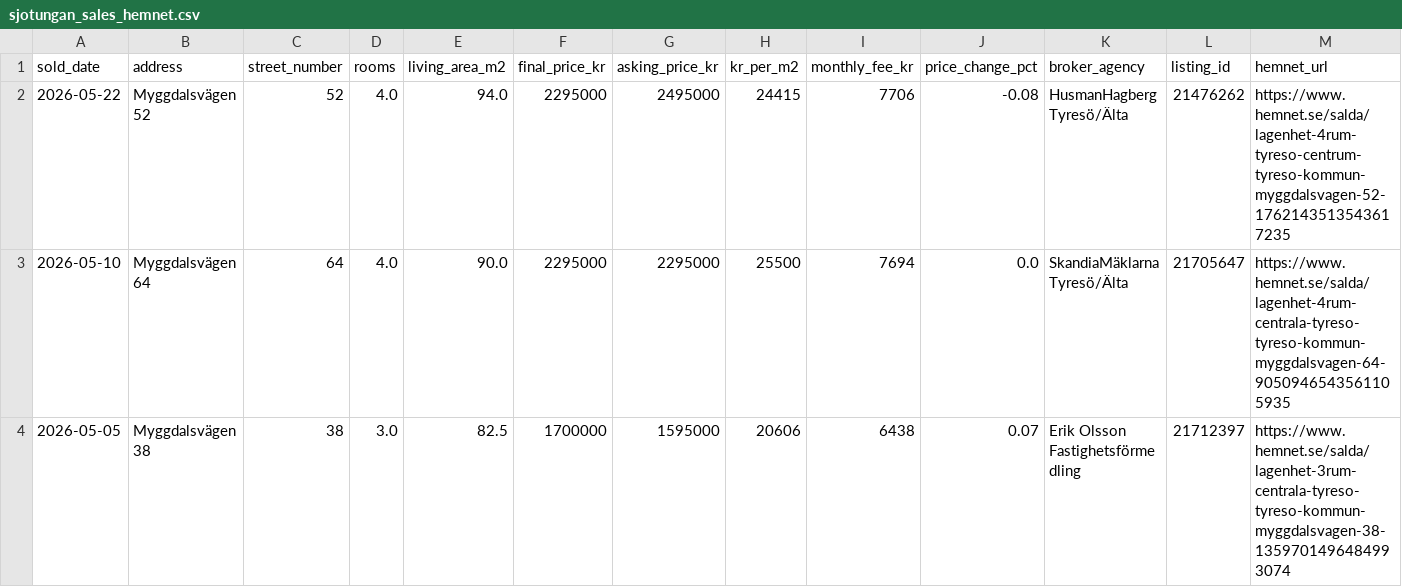
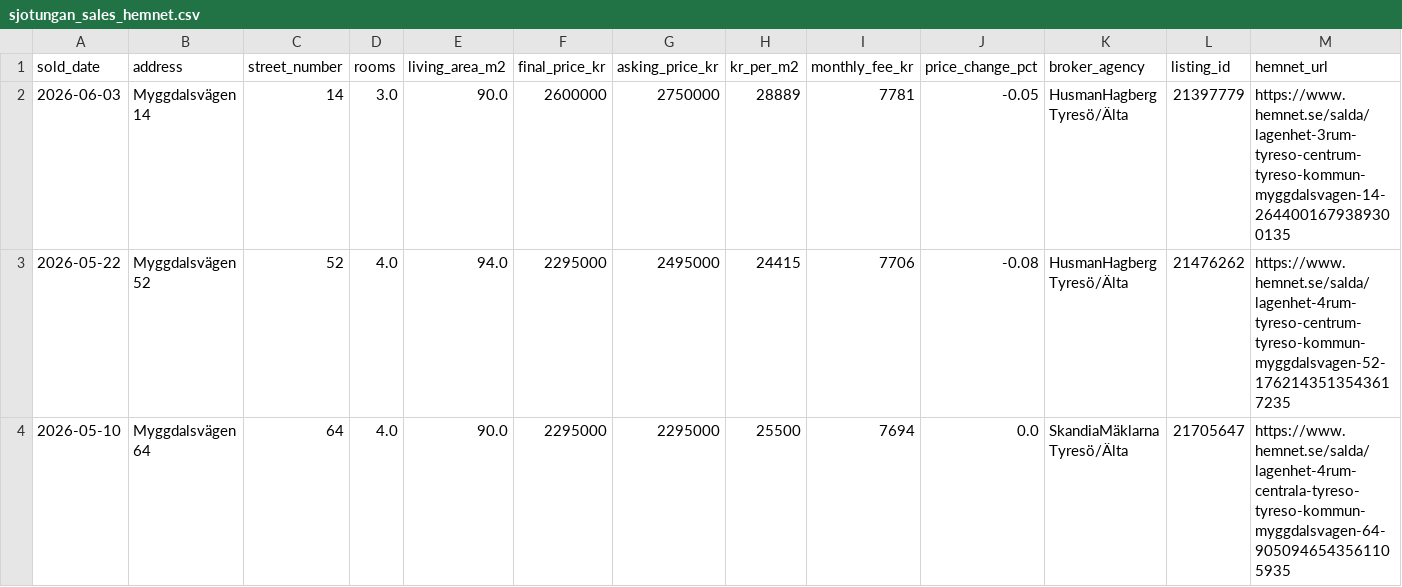
Before and after one commit to sjotungan/analytics, a CSV file: data/apartment_prices/sjotungan_sales_hemnet.csv, drawn as a sheet; only a part is shown; the shorter side is filled out with more unchanged rows; the diff names each change by its address in the sheet, - before the commit and + after, or states it on an @@ line.

```diff
--- a/data/apartment_prices/sjotungan_sales_hemnet.csv
+++ b/data/apartment_prices/sjotungan_sales_hemnet.csv
+row 2: 2026-06-03 | Myggdalsvägen 14 | 14 | 3.0 | 90.0 | 2600000 | 2750000 | 28889 | 7781 | -0.05 | HusmanHagberg Tyresö/Älta | 21397779 | https://www.hemnet.se/salda/lagenhet-3rum-tyreso-centrum-tyreso-kommun-myggdalsvagen-14-2644001679389300135
```
Also changed, not shown: data/apartment_prices/sjotungan_sales_booli.csv, 2 other files.
